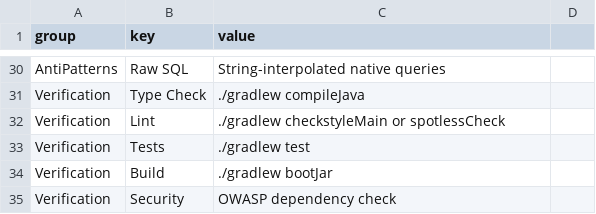
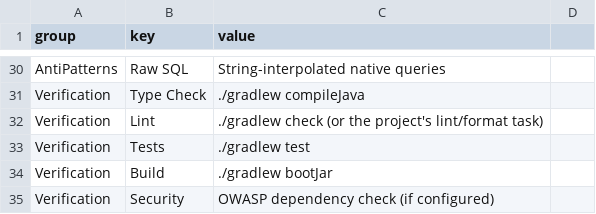
Before and after one commit to vaqif14/claude-prompt-builder, a CSV file: data/stacks/spring-boot.csv, drawn as a sheet; only a part is shown, gaps mark what is left out; the diff covers the shown part only.

```diff
--- a/data/stacks/spring-boot.csv
+++ b/data/stacks/spring-boot.csv
@@ -31,5 +31,5 @@ AntiPatterns,Raw SQL,String-interpolated native queries
 Verification,Type Check,./gradlew compileJava
-Verification,Lint,./gradlew checkstyleMain or spotlessCheck
+Verification,Lint,./gradlew check (or the project's lint/format task)
 Verification,Tests,./gradlew test
 Verification,Build,./gradlew bootJar
-Verification,Security,OWASP dependency check
+Verification,Security,OWASP dependency check (if configured)
```
Also changed, not shown: 11 edited cells elsewhere in this file, data/templates/refactor.csv, 12 other files.
